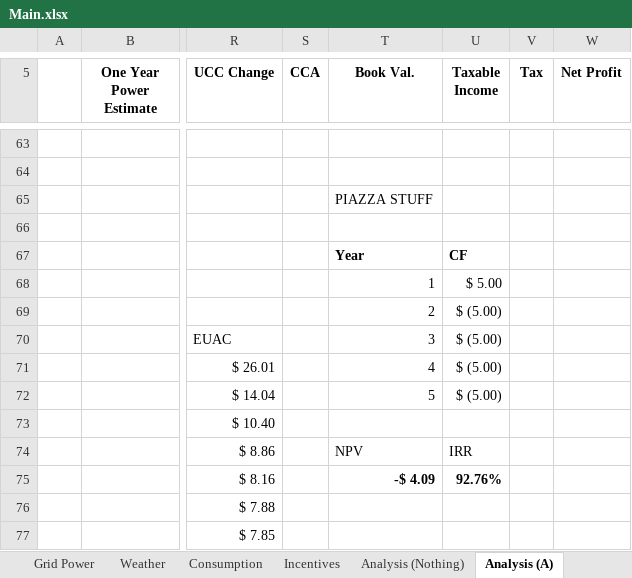
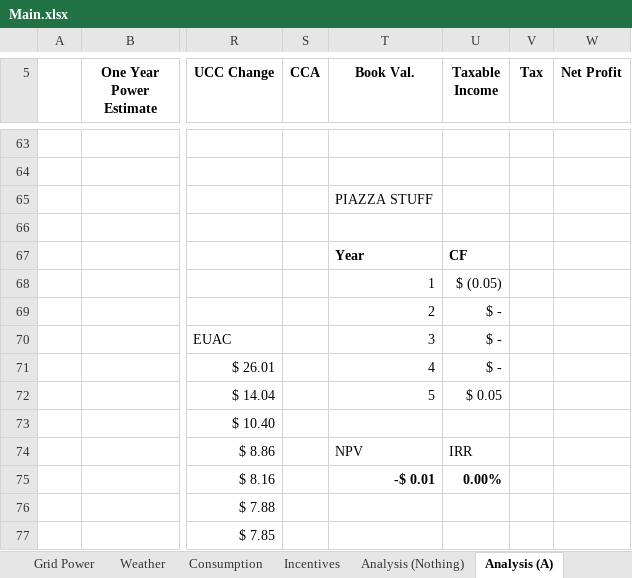
Before and after one commit to FSXAC/MECH431, an Excel workbook: data/Main.xlsx, sheet Analysis (A), drawn as a sheet; only a part is shown, gaps mark what is left out; values as stored, in another font and other column widths than the file's, no borders; charts and pictures not drawn; the diff names each change by its address in the sheet, - before the commit and + after, or states it on an @@ line.

```diff
--- a/data/Main.xlsx (sheet Analysis (A))
+++ b/data/Main.xlsx (sheet Analysis (A))
-U68 (Taxable Income): $ 5.00
+U68 (Taxable Income): $ (0.05)
-U69:U71 (Taxable Income): $ (5.00)
+U69:U71 (Taxable Income): $ -
-U72 (Taxable Income): $ (5.00)
+U72 (Taxable Income): $ 0.05
-T75 (Book Val.): -$ 4.09
+T75 (Book Val.): -$ 0.01
-U75 (Taxable Income): 92.76%
+U75 (Taxable Income): 0.00%
```
Also changed, not shown: sheet Analysis (Nothing), sheet Constants, formulas that keep their value.
